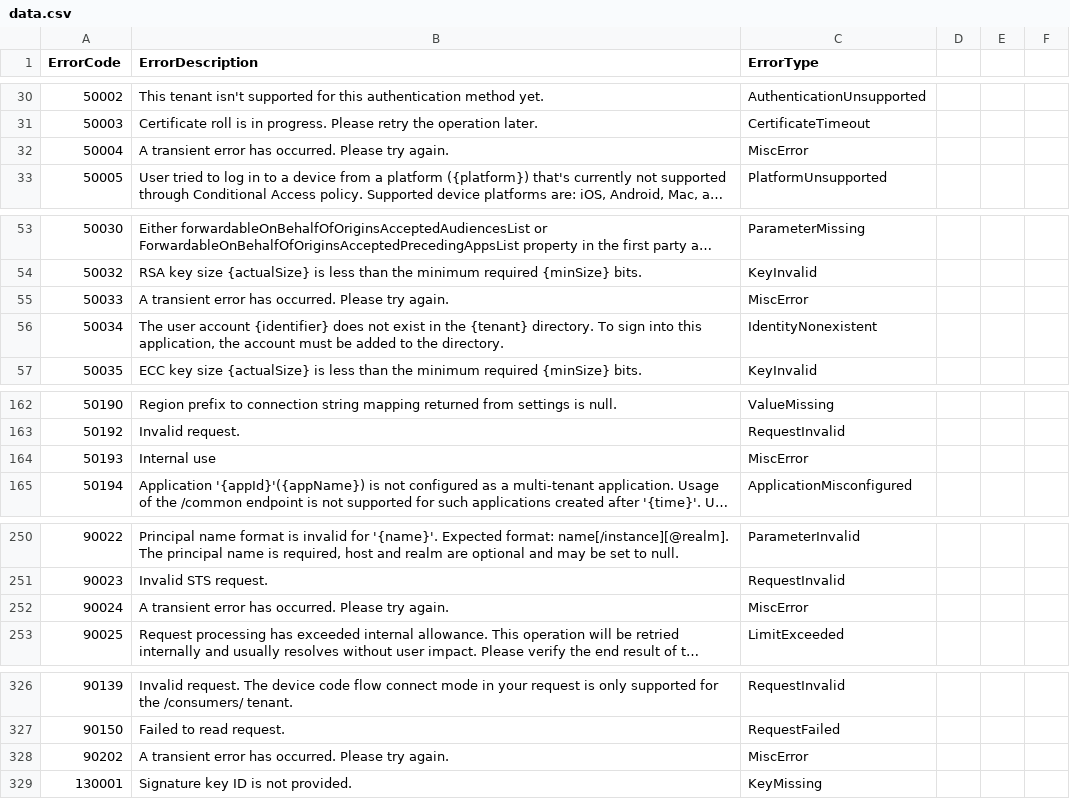
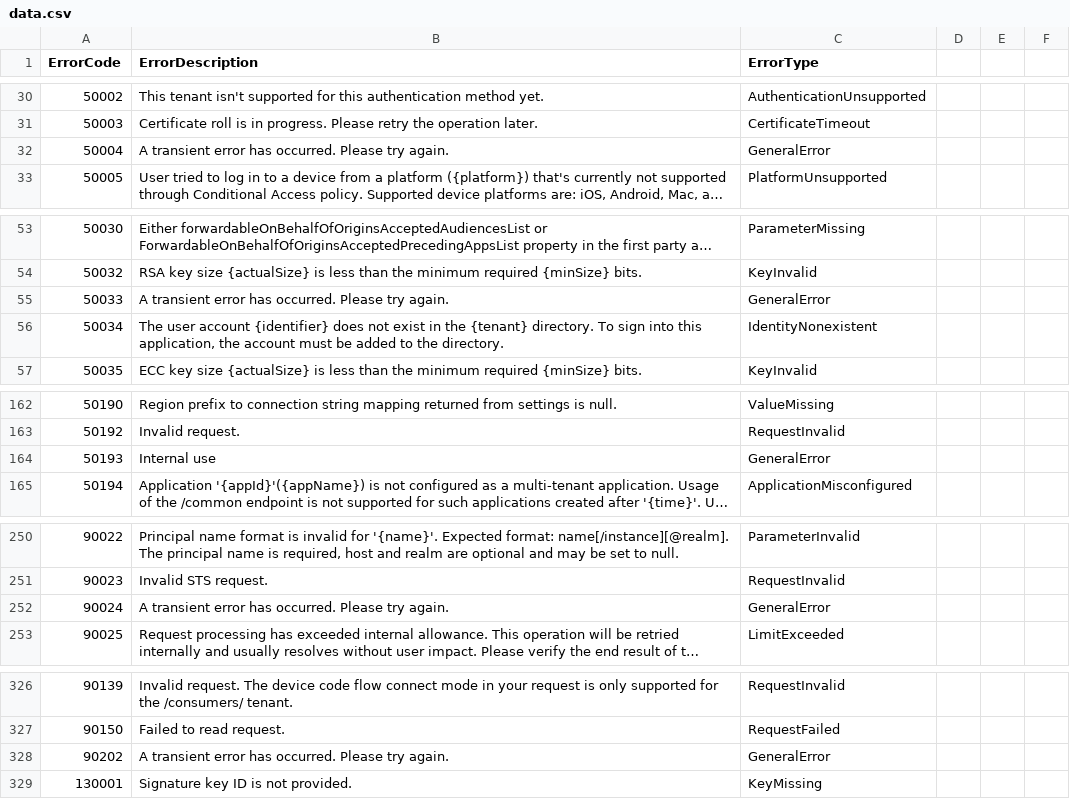
Before and after one commit to egrzeszczak/kql, a CSV file: resources/Entra-Error-Codes/data.csv, drawn as a sheet; only a part is shown, gaps mark what is left out; long unchanged cells end in …; the diff covers the shown part only; the diff names each change by its address in the sheet, - before the commit and + after, or states it on an @@ line.

```diff
--- a/resources/Entra-Error-Codes/data.csv
+++ b/resources/Entra-Error-Codes/data.csv
-C32 (ErrorType): MiscError
+C32 (ErrorType): GeneralError
-C55 (ErrorType): MiscError
+C55 (ErrorType): GeneralError
-C164 (ErrorType): MiscError
+C164 (ErrorType): GeneralError
-C252 (ErrorType): MiscError
+C252 (ErrorType): GeneralError
-C328 (ErrorType): MiscError
+C328 (ErrorType): GeneralError
```
Also changed, not shown: 1 added row and 33 edited cells elsewhere in this file.
